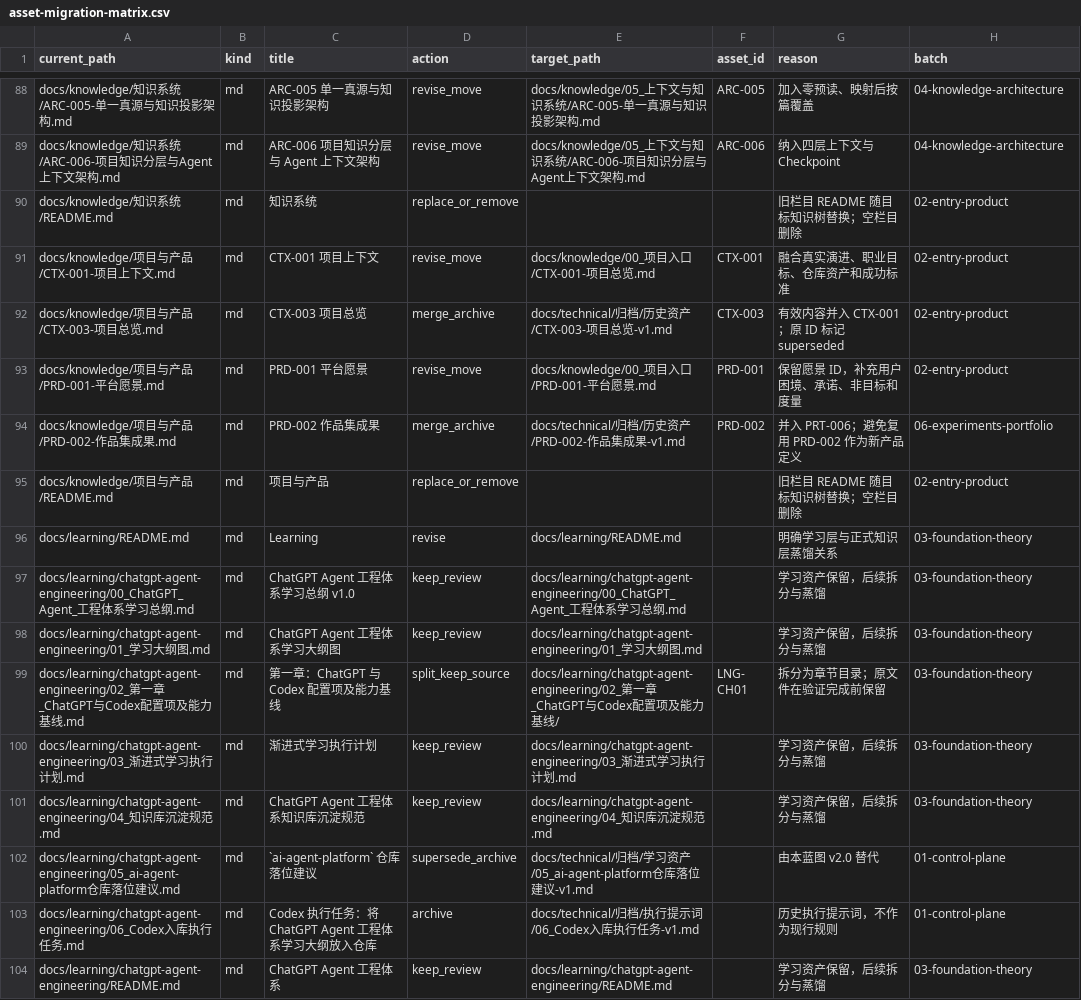
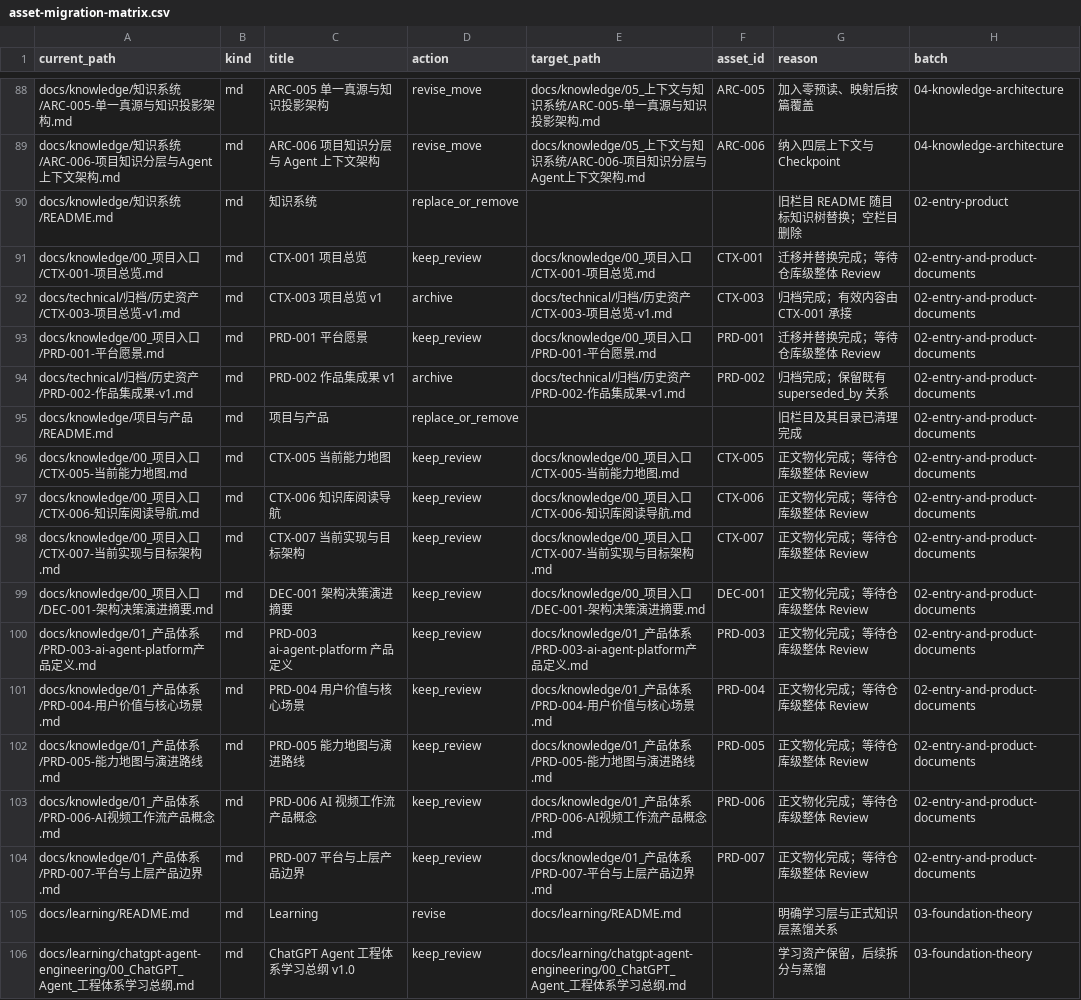
Before and after one commit to sayhelloproton-eng/ai-agent-platform, a CSV file: platform-registry/migrations/asset-migration-matrix.csv, drawn as a sheet; only a part is shown, gaps mark what is left out; the shorter side is filled out with more unchanged rows.

Commit message:
docs(knowledge): materialize entry and product foundations

```diff
--- a/platform-registry/migrations/asset-migration-matrix.csv
+++ b/platform-registry/migrations/asset-migration-matrix.csv
@@ -90,7 +90,16 @@ docs/knowledge/知识系统/ARC-006-项目知识分层与Agent上下文架构.md
 docs/knowledge/知识系统/README.md,md,知识系统,replace_or_remove,,,旧栏目 README 随目标知识树替换；空栏目删除,02-entry-product
-docs/knowledge/项目与产品/CTX-001-项目上下文.md,md,CTX-001 项目上下文,revise_move,docs/knowledge/00_项目入口/CTX-001-项目总览.md,CTX-001,融合真实演进、职业目标、仓库资产和成功标准,02-entry-product
-docs/knowledge/项目与产品/CTX-003-项目总览.md,md,CTX-003 项目总览,merge_archive,docs/technical/归档/历史资产/CTX-003-项目总览-v1.md,CTX-003,有效内容并入 CTX-001；原 ID 标记 superseded,02-entry-product
-docs/knowledge/项目与产品/PRD-001-平台愿景.md,md,PRD-001 平台愿景,revise_move,docs/knowledge/00_项目入口/PRD-001-平台愿景.md,PRD-001,保留愿景 ID，补充用户困境、承诺、非目标和度量,02-entry-product
-docs/knowledge/项目与产品/PRD-002-作品集成果.md,md,PRD-002 作品集成果,merge_archive,docs/technical/归档/历史资产/PRD-002-作品集成果-v1.md,PRD-002,并入 PRT-006；避免复用 PRD-002 作为新产品定义,06-experiments-portfolio
-docs/knowledge/项目与产品/README.md,md,项目与产品,replace_or_remove,,,旧栏目 README 随目标知识树替换；空栏目删除,02-entry-product
+docs/knowledge/00_项目入口/CTX-001-项目总览.md,md,CTX-001 项目总览,keep_review,docs/knowledge/00_项目入口/CTX-001-项目总览.md,CTX-001,迁移并替换完成；等待仓库级整体 Review,02-entry-and-product-documents
+docs/technical/归档/历史资产/CTX-003-项目总览-v1.md,md,CTX-003 项目总览 v1,archive,docs/technical/归档/历史资产/CTX-003-项目总览-v1.md,CTX-003,归档完成；有效内容由 CTX-001 承接,02-entry-and-product-documents
+docs/knowledge/00_项目入口/PRD-001-平台愿景.md,md,PRD-001 平台愿景,keep_review,docs/knowledge/00_项目入口/PRD-001-平台愿景.md,PRD-001,迁移并替换完成；等待仓库级整体 Review,02-entry-and-product-documents
+docs/technical/归档/历史资产/PRD-002-作品集成果-v1.md,md,PRD-002 作品集成果 v1,archive,docs/technical/归档/历史资产/PRD-002-作品集成果-v1.md,PRD-002,归档完成；保留既有 superseded_by 关系,02-entry-and-product-documents
+docs/knowledge/项目与产品/README.md,md,项目与产品,replace_or_remove,,,旧栏目及其目录已清理完成,02-entry-and-product-documents
+docs/knowledge/00_项目入口/CTX-005-当前能力地图.md,md,CTX-005 当前能力地图,keep_review,docs/knowledge/00_项目入口/CTX-005-当前能力地图.md,CTX-005,正文物化完成；等待仓库级整体 Review,02-entry-and-product-documents
+docs/knowledge/00_项目入口/CTX-006-知识库阅读导航.md,md,CTX-006 知识库阅读导航,keep_review,docs/knowledge/00_项目入口/CTX-006-知识库阅读导航.md,CTX-006,正文物化完成；等待仓库级整体 Review,02-entry-and-product-documents
+docs/knowledge/00_项目入口/CTX-007-当前实现与目标架构.md,md,CTX-007 当前实现与目标架构,keep_review,docs/knowledge/00_项目入口/CTX-007-当前实现与目标架构.md,CTX-007,正文物化完成；等待仓库级整体 Review,02-entry-and-product-documents
+docs/knowledge/00_项目入口/DEC-001-架构决策演进摘要.md,md,DEC-001 架构决策演进摘要,keep_review,docs/knowledge/00_项目入口/DEC-001-架构决策演进摘要.md,DEC-001,正文物化完成；等待仓库级整体 Review,02-entry-and-product-documents
+docs/knowledge/01_产品体系/PRD-003-ai-agent-platform产品定义.md,md,PRD-003 ai-agent-platform 产品定义,keep_review,docs/knowledge/01_产品体系/PRD-003-ai-agent-platform产品定义.md,PRD-003,正文物化完成；等待仓库级整体 Review,02-entry-and-product-documents
+docs/knowledge/01_产品体系/PRD-004-用户价值与核心场景.md,md,PRD-004 用户价值与核心场景,keep_review,docs/knowledge/01_产品体系/PRD-004-用户价值与核心场景.md,PRD-004,正文物化完成；等待仓库级整体 Review,02-entry-and-product-documents
+docs/knowledge/01_产品体系/PRD-005-能力地图与演进路线.md,md,PRD-005 能力地图与演进路线,keep_review,docs/knowledge/01_产品体系/PRD-005-能力地图与演进路线.md,PRD-005,正文物化完成；等待仓库级整体 Review,02-entry-and-product-documents
+docs/knowledge/01_产品体系/PRD-006-AI视频工作流产品概念.md,md,PRD-006 AI 视频工作流产品概念,keep_review,docs/knowledge/01_产品体系/PRD-006-AI视频工作流产品概念.md,PRD-006,正文物化完成；等待仓库级整体 Review,02-entry-and-product-documents
+docs/knowledge/01_产品体系/PRD-007-平台与上层产品边界.md,md,PRD-007 平台与上层产品边界,keep_review,docs/knowledge/01_产品体系/PRD-007-平台与上层产品边界.md,PRD-007,正文物化完成；等待仓库级整体 Review,02-entry-and-product-documents
 docs/learning/README.md,md,Learning,revise,docs/learning/README.md,,明确学习层与正式知识层蒸馏关系,03-foundation-theory
```
Also changed, not shown: 26 other files.
